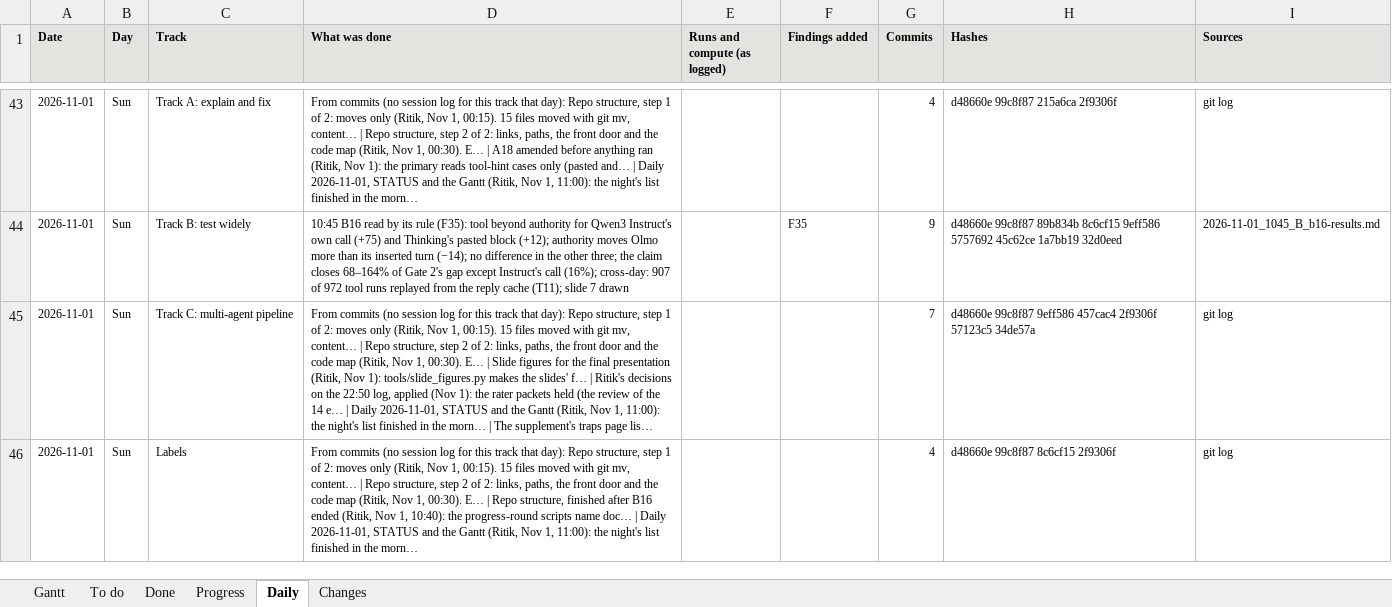
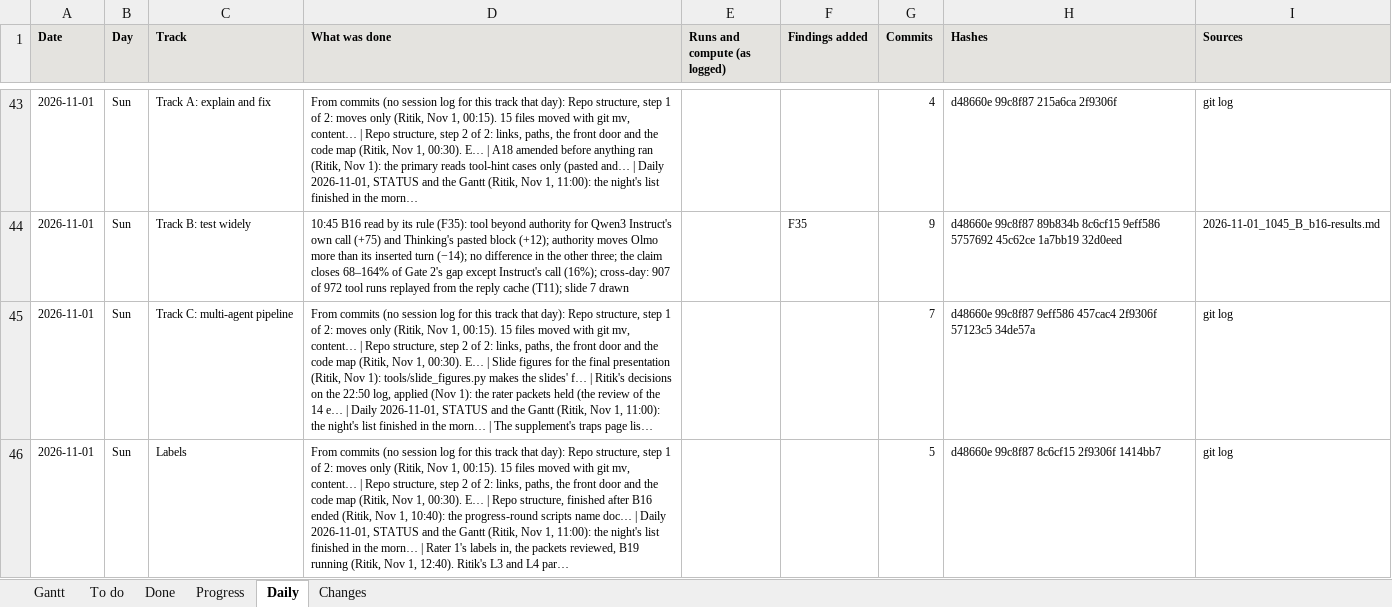
Before and after one commit to shrey-Bish/cse598-cot-faithfulness, an Excel workbook: docs/status/GANTT.xlsx, sheet Daily, drawn as a sheet; only a part is shown, gaps mark what is left out; long unchanged cells end in …; values as stored, in another font and other column widths than the file's, no borders; the diff covers the shown part only; the diff names each change by its address in the sheet, - before the commit and + after, or states it on an @@ line.

Commit message:
Sol's queue, A37's readout, the labeling page, the Nov 2 lines (Ritik, Nov 1, 14:45). Sol: B1 parts 1-8 submitted (240396 running; 240398, 240400-240404; 245547 part 8), B17's smoke 245445 (top) and its 2,430 runs 245462 (afterok). A37: Steps 3 and 10 no longer queued; the readout Ritik copied isn't on the Mac (no qwen8b_readout anywhere on it), so nothing read; the GPU README's six copy-back lines, with a cd into cot-disclosure, in the Nov 2 daily. hint_labeler.html (from Ritik's packet folder) checked for Shrey's packet: read against his LABELING_GUIDE (the guide's precedence and rules), and driven in headless Chromium on copies of his three blank sheets: every text shown exactly, none with a label chosen, a save without labels gives the file back byte for byte, labels by keys change only blank label, guess and note cells, n/a kept, no network request. Include or leave out is Ritik's choice (the line arrived unfilled); the packet is unchanged. Before including it: Shrey's file names in its text, the optional highlight kept or dropped, the build and README_RATER. Daily 2026-11-02: B1 parts 9-10 and A18's eight lines (tool-only, section 8) in order; copy-backs for B17's smoke check (scancel 245462 if it fails) and A37; the pull optional and safe (since 2f9306f only run_b19.py, make_supplement.py, slide_figures.py and docs). B19 320 of 966 at 14:41, no errors, cache unchanged. TODO A30, A37, A18, B17, B19, L3, D12; STATUS and the Gantt; INDEX, LATEST.

```diff
--- a/docs/status/GANTT.xlsx (sheet Daily)
+++ b/docs/status/GANTT.xlsx (sheet Daily)
-D46 (What was done): …the morn…
+D46 (What was done): …the morn… | Rater 1's labels in, the packets reviewed, B19 running (Ritik, Nov 1, 12:40). Ritik's L3 and L4 par…
-G46 (Commits): 4
+G46 (Commits): 5
-H46 (Hashes): d48660e 99c8f87 8c6cf15 2f9306f
+H46 (Hashes): d48660e 99c8f87 8c6cf15 2f9306f 1414bb7
```
Also changed, not shown: 1 added row and 4 edited cells elsewhere in this sheet, sheet To do, sheet Gantt, sheet Changes, sheet Progress, sheet Done, 8 other files.
